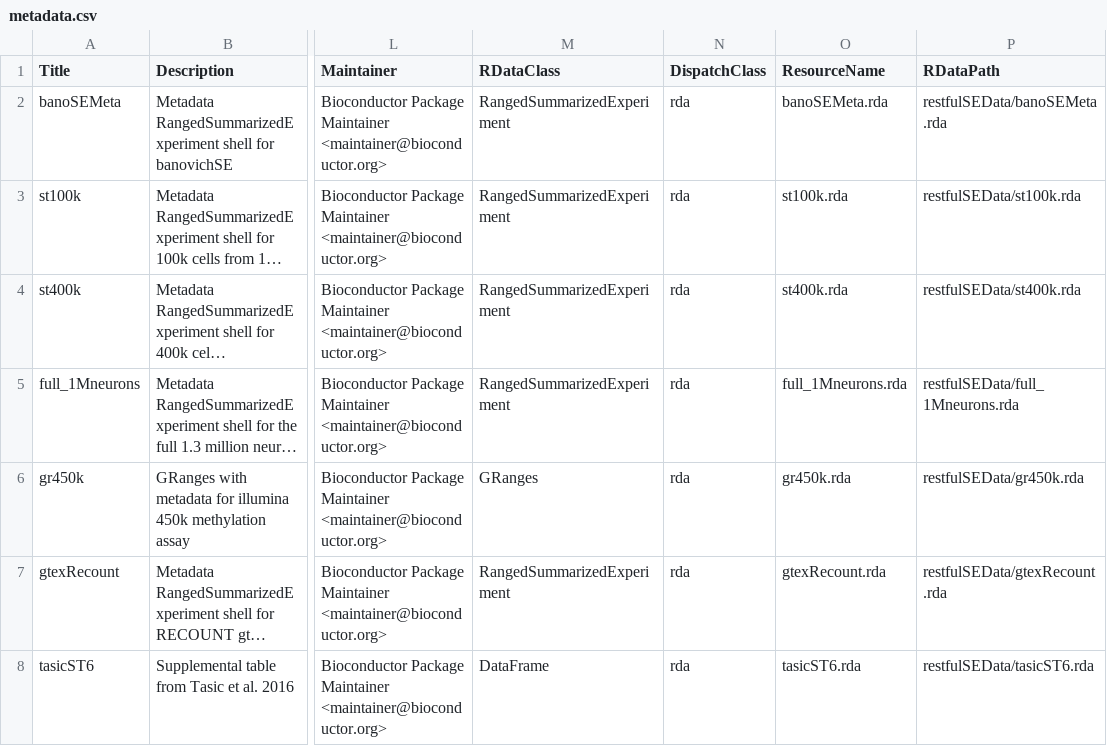
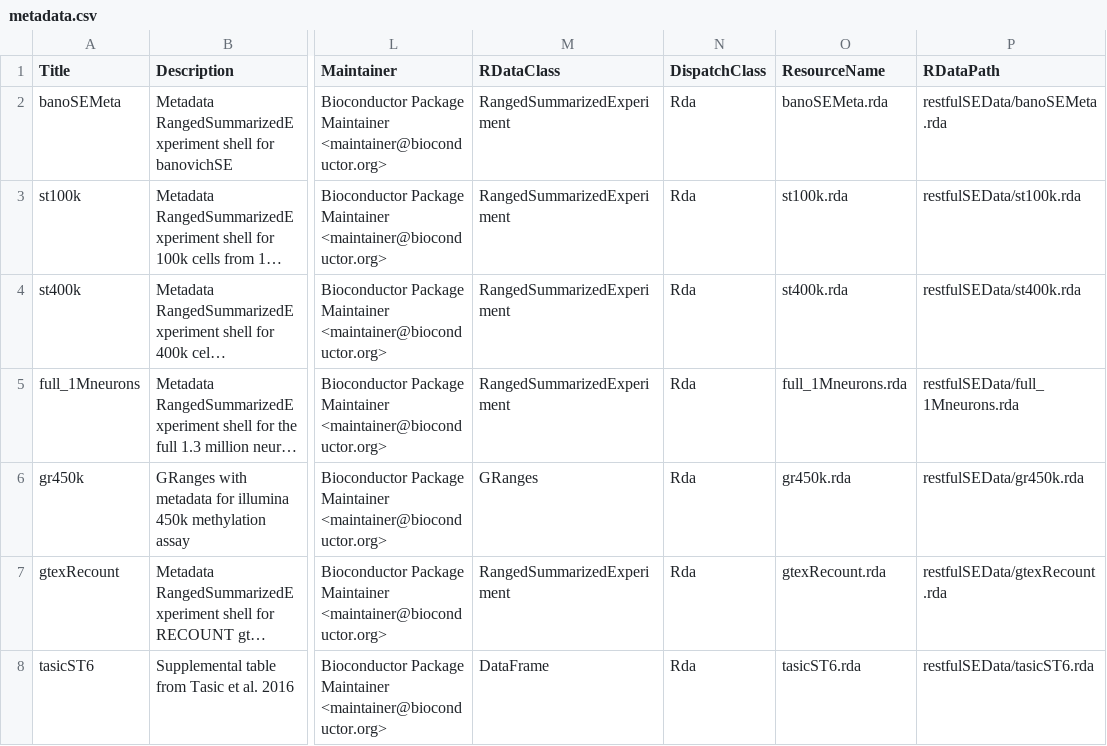
Before and after one commit to shwetagopaul92/restfulSEData, a CSV file: inst/extdata/metadata.csv, drawn as a sheet; only a part is shown, gaps mark what is left out; long unchanged cells end in …; the diff names each change by its address in the sheet, - before the commit and + after, or states it on an @@ line.

Commit message:
adding man, vignette pages. Changing "rda" to "Rda" in metadata.csv

```diff
--- a/inst/extdata/metadata.csv
+++ b/inst/extdata/metadata.csv
-N2:N8 (DispatchClass): rda
+N2:N8 (DispatchClass): Rda
```
Also changed, not shown: 6 other files.
